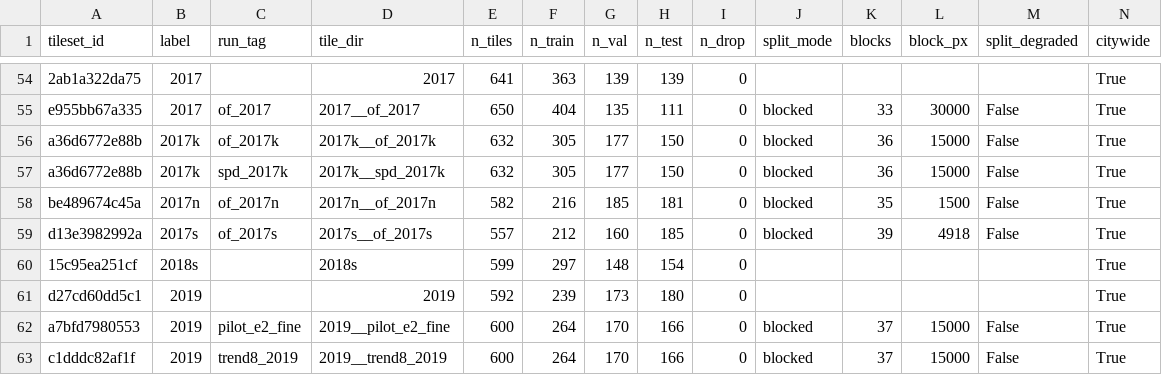
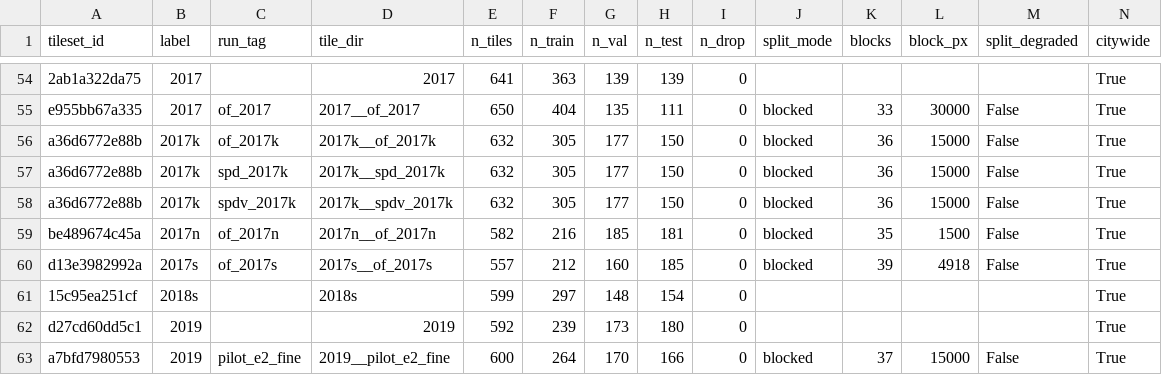
Before and after one commit to Kameron-Eck/edmonds-treedata, a CSV file: phase4/qc/tileset_registry.csv, drawn as a sheet; only a part is shown, gaps mark what is left out; the shorter side is filled out with more unchanged rows; rows hold the shown columns only; the diff names each change by its address in the sheet, - before the commit and + after, or states it on an @@ line.

```diff
--- a/phase4/qc/tileset_registry.csv
+++ b/phase4/qc/tileset_registry.csv
+row 58: a36d6772e88b | 2017k | spdv_2017k | 2017k__spdv_2017k | 632 | 305 | 177 | 150 | 0 | blocked | 36 | 15000 | False | True
```
Also changed, not shown: phase4/qc/runtime_sessions.csv, 8 other files.
